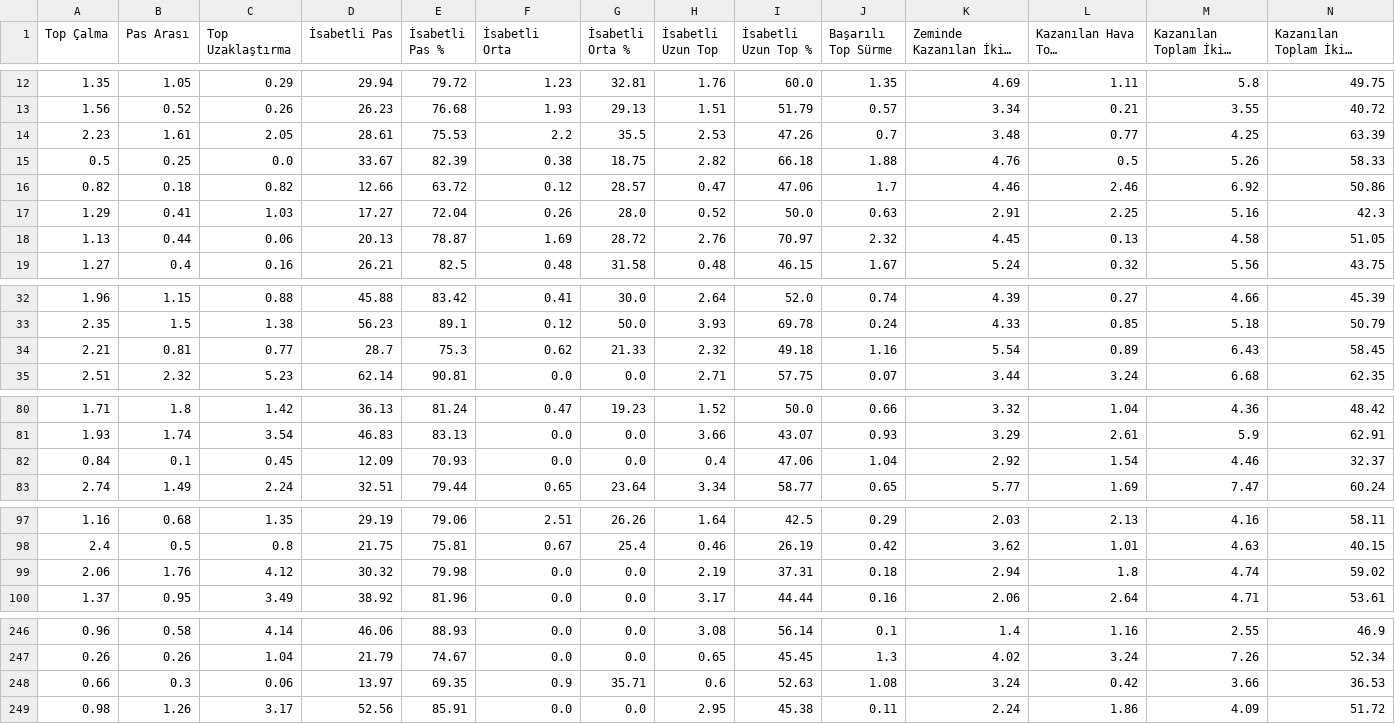
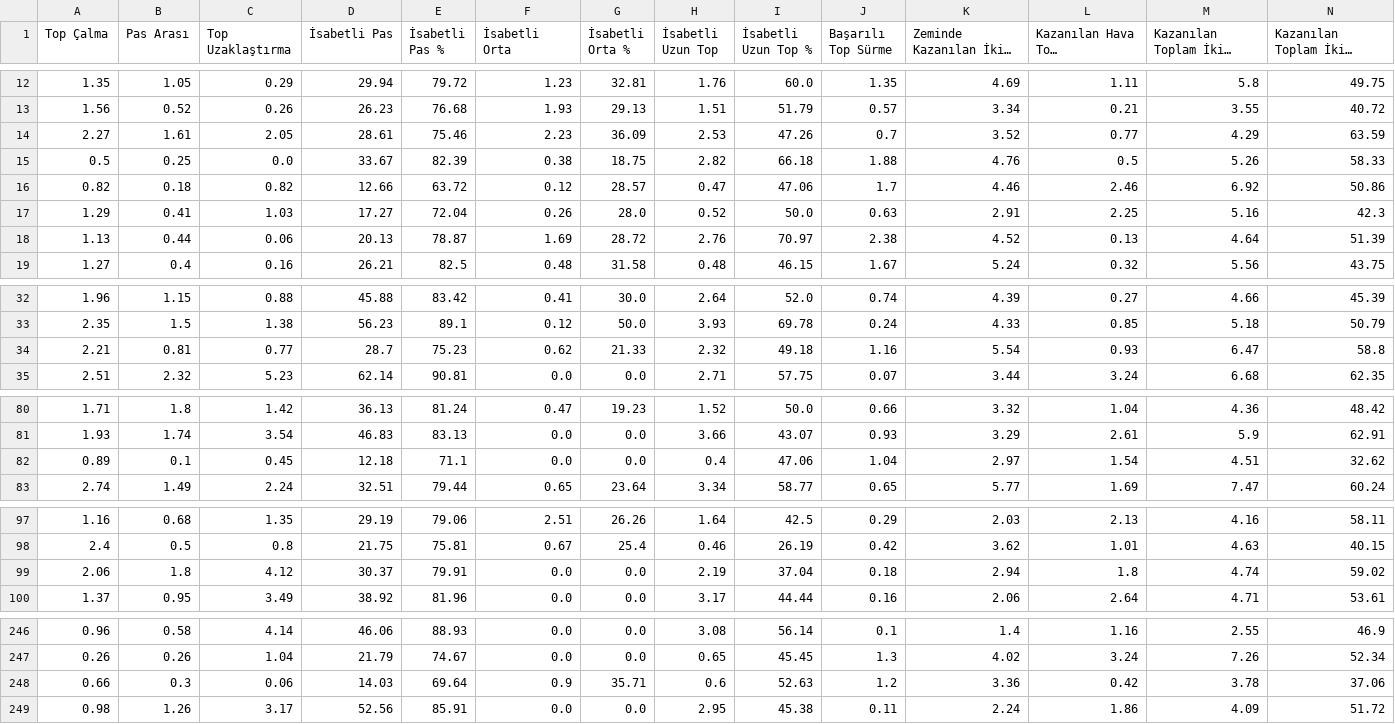
Before and after one commit to scatterradarcsv/csv_scatter_radar_15matches_per90_noPos, a CSV file: defenders.csv, drawn as a sheet; only a part is shown, gaps mark what is left out; long unchanged cells end in …; the diff covers the shown part only; the diff names each change by its address in the sheet, - before the commit and + after, or states it on an @@ line.

Commit message:
Updated defenders.csv

```diff
--- a/defenders.csv
+++ b/defenders.csv
-A14 (Top Çalma): 2.23
+A14 (Top Çalma): 2.27
-E14 (İsabetli Pas %): 75.53
+E14 (İsabetli Pas %): 75.46
-F14 (İsabetli Orta): 2.2
+F14 (İsabetli Orta): 2.23
-G14 (İsabetli Orta %): 35.5
+G14 (İsabetli Orta %): 36.09
-K14 (Zeminde Kazanılan İkili Mücadele): 3.48
+K14 (Zeminde Kazanılan İkili Mücadele): 3.52
-M14 (Kazanılan Toplam İkili Mücadele): 4.25
+M14 (Kazanılan Toplam İkili Mücadele): 4.29
-N14: 63.39
+N14: 63.59
-J18 (Başarılı Top Sürme): 2.32
+J18 (Başarılı Top Sürme): 2.38
-K18 (Zeminde Kazanılan İkili Mücadele): 4.45
+K18 (Zeminde Kazanılan İkili Mücadele): 4.52
-M18 (Kazanılan Toplam İkili Mücadele): 4.58
+M18 (Kazanılan Toplam İkili Mücadele): 4.64
-N18: 51.05
+N18: 51.39
-E34 (İsabetli Pas %): 75.3
+E34 (İsabetli Pas %): 75.23
-L34 (Kazanılan Hava Topu Mücadelesi): 0.89
+L34 (Kazanılan Hava Topu Mücadelesi): 0.93
-M34 (Kazanılan Toplam İkili Mücadele): 6.43
+M34 (Kazanılan Toplam İkili Mücadele): 6.47
-N34: 58.45
+N34: 58.8
-A82 (Top Çalma): 0.84
+A82 (Top Çalma): 0.89
-D82 (İsabetli Pas): 12.09
+D82 (İsabetli Pas): 12.18
-E82 (İsabetli Pas %): 70.93
+E82 (İsabetli Pas %): 71.1
-K82 (Zeminde Kazanılan İkili Mücadele): 2.92
+K82 (Zeminde Kazanılan İkili Mücadele): 2.97
-M82 (Kazanılan Toplam İkili Mücadele): 4.46
+M82 (Kazanılan Toplam İkili Mücadele): 4.51
-N82: 32.37
+N82: 32.62
-B99 (Pas Arası): 1.76
+B99 (Pas Arası): 1.8
-D99 (İsabetli Pas): 30.32
+D99 (İsabetli Pas): 30.37
-E99 (İsabetli Pas %): 79.98
+E99 (İsabetli Pas %): 79.91
-I99 (İsabetli Uzun Top %): 37.31
+I99 (İsabetli Uzun Top %): 37.04
-D248 (İsabetli Pas): 13.97
+D248 (İsabetli Pas): 14.03
-E248 (İsabetli Pas %): 69.35
+E248 (İsabetli Pas %): 69.64
-J248 (Başarılı Top Sürme): 1.08
+J248 (Başarılı Top Sürme): 1.2
-K248 (Zeminde Kazanılan İkili Mücadele): 3.24
+K248 (Zeminde Kazanılan İkili Mücadele): 3.36
-M248 (Kazanılan Toplam İkili Mücadele): 3.66
+M248 (Kazanılan Toplam İkili Mücadele): 3.78
-N248: 36.53
+N248: 37.06
```
Also changed, not shown: 12 edited cells elsewhere in this file.
